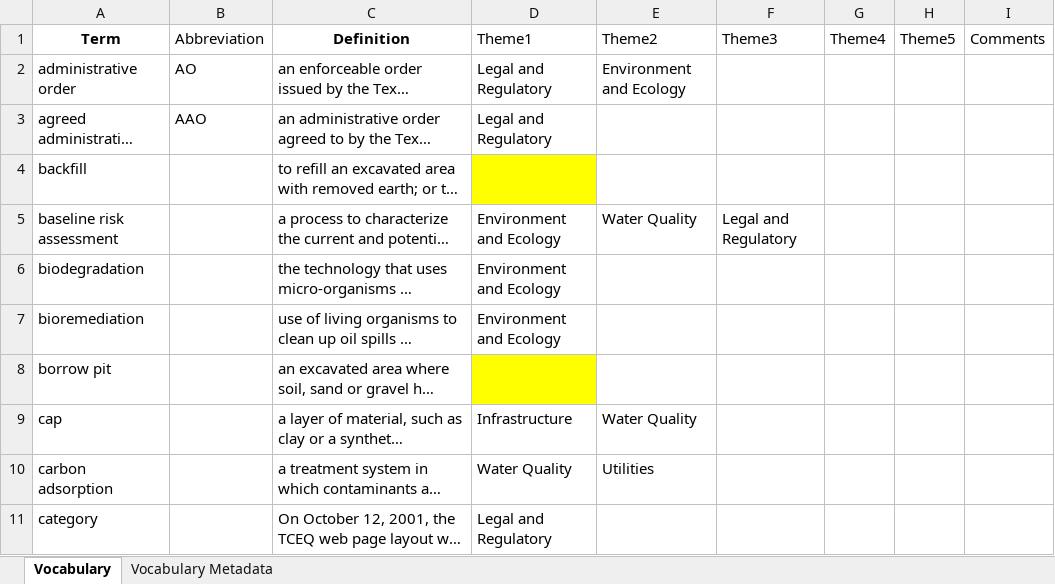
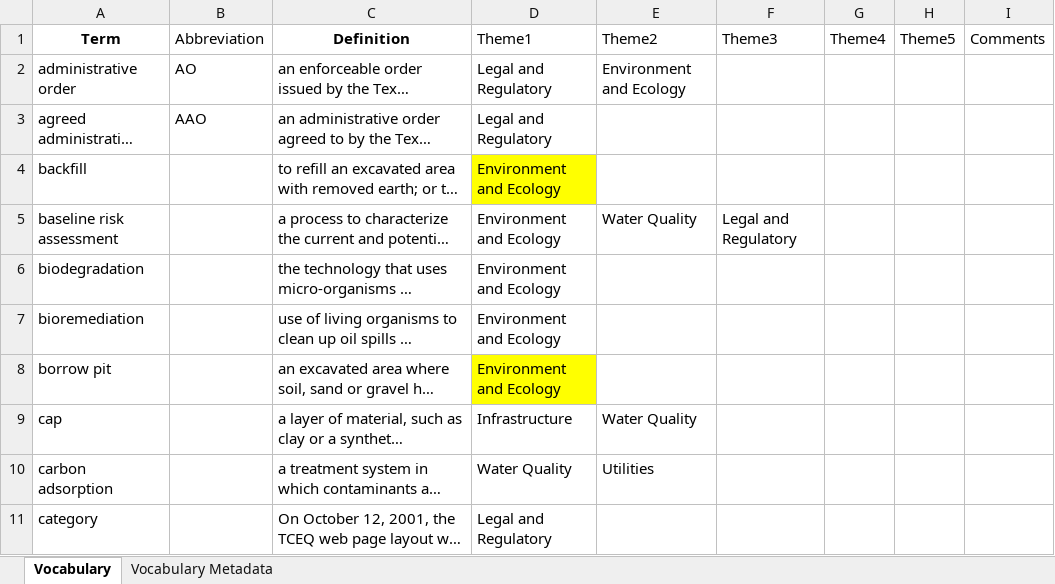
Before and after one commit to internetofwater/Glossary, an Excel workbook: Vocabularies/TX/tx-ceq-t&d.xlsx, sheet Vocabulary, drawn as a sheet; only a part is shown; long unchanged cells end in …; values as stored, in another font and other column widths than the file's, no borders; the diff covers the shown part only; the diff names each change by its address in the sheet, - before the commit and + after, or states it on an @@ line.

```diff
--- a/Vocabularies/TX/tx-ceq-t&d.xlsx (sheet Vocabulary)
+++ b/Vocabularies/TX/tx-ceq-t&d.xlsx (sheet Vocabulary)
-D4 (Theme1): (empty)
+D4 (Theme1): Environment and Ecology
-D8 (Theme1): (empty)
+D8 (Theme1): Environment and Ecology
```
Also changed, not shown: 17 edited cells elsewhere in this sheet, Vocabularies/SD/sd-denr-d.xlsx, Vocabularies/TX/tx-pwd-g.xlsx, 3 other files.
